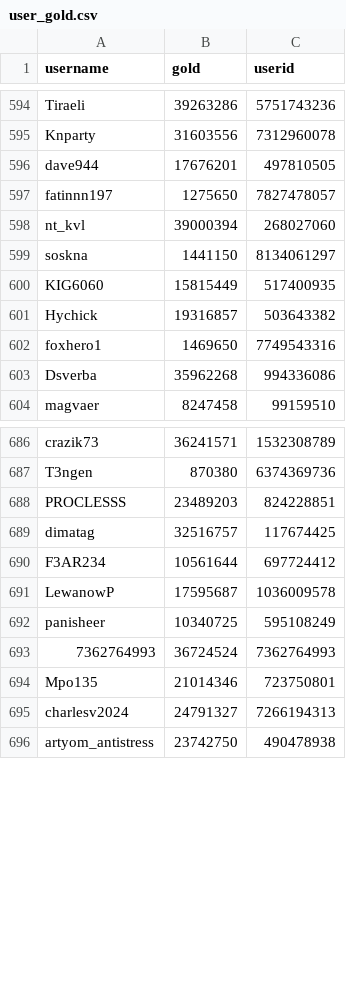
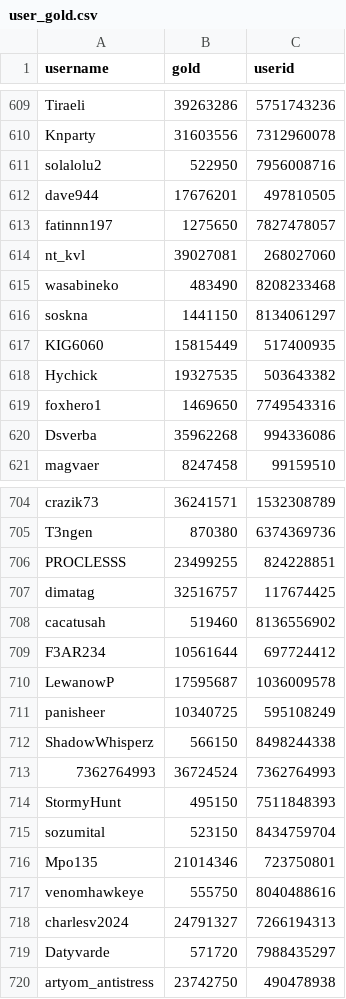
Before and after one commit to a-bormotov/tg_gold_rush, a CSV file: user_gold.csv, drawn as a sheet; only a part is shown, gaps mark what is left out; the diff covers the shown part only.

```diff
--- a/user_gold.csv
+++ b/user_gold.csv
@@ -595,8 +610,10 @@ Tiraeli,39263286,5751743236
 Knparty,31603556,7312960078
+solalolu2,522950,7956008716
 dave944,17676201,497810505
 fatinnn197,1275650,7827478057
-nt_kvl,39000394,268027060
+nt_kvl,39027081,268027060
+wasabineko,483490,8208233468
 soskna,1441150,8134061297
 KIG6060,15815449,517400935
-Hychick,19316857,503643382
+Hychick,19327535,503643382
 foxhero1,1469650,7749543316
@@ -687,4 +705,5 @@ crazik73,36241571,1532308789
 T3ngen,870380,6374369736
-PROCLESSS,23489203,824228851
+PROCLESSS,23499255,824228851
 dimatag,32516757,117674425
+cacatusah,519460,8136556902
 F3AR234,10561644,697724412
@@ -692,5 +711,10 @@ LewanowP,17595687,1036009578
 panisheer,10340725,595108249
+ShadowWhisperz,566150,8498244338
 7362764993,36724524,7362764993
+StormyHunt,495150,7511848393
+sozumital,523150,8434759704
 Mpo135,21014346,723750801
+venomhawkeye,555750,8040488616
 charlesv2024,24791327,7266194313
+Datyvarde,571720,7988435297
 artyom_antistress,23742750,490478938
```
Also changed, not shown: 34 added rows and 29 edited cells elsewhere in this file, user_total.csv.
